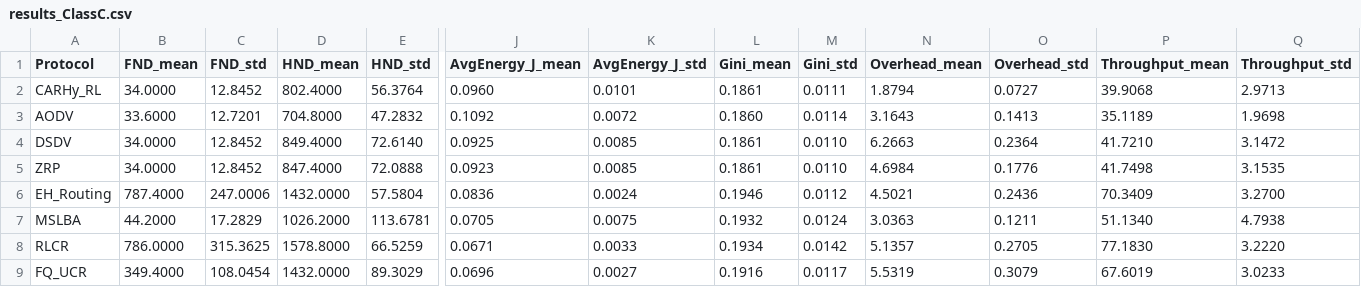
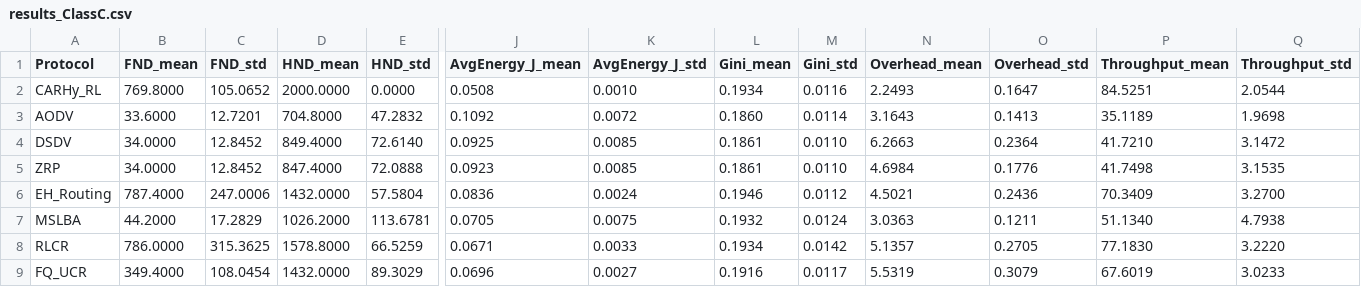
Before and after one commit to AymenSalman/CARL-WSN, a CSV file: results/results_ClassC.csv, drawn as a sheet; only a part is shown, gaps mark what is left out; the diff names each change by its address in the sheet, - before the commit and + after, or states it on an @@ line.

```diff
--- a/results/results_ClassC.csv
+++ b/results/results_ClassC.csv
-B2 (FND_mean): 34.0000
+B2 (FND_mean): 769.8000
-C2 (FND_std): 12.8452
+C2 (FND_std): 105.0652
-D2 (HND_mean): 802.4000
+D2 (HND_mean): 2000.0000
-E2 (HND_std): 56.3764
+E2 (HND_std): 0.0000
-J2 (AvgEnergy_J_mean): 0.0960
+J2 (AvgEnergy_J_mean): 0.0508
-K2 (AvgEnergy_J_std): 0.0101
+K2 (AvgEnergy_J_std): 0.0010
-L2 (Gini_mean): 0.1861
+L2 (Gini_mean): 0.1934
-M2 (Gini_std): 0.0111
+M2 (Gini_std): 0.0116
-N2 (Overhead_mean): 1.8794
+N2 (Overhead_mean): 2.2493
-O2 (Overhead_std): 0.0727
+O2 (Overhead_std): 0.1647
-P2 (Throughput_mean): 39.9068
+P2 (Throughput_mean): 84.5251
-Q2 (Throughput_std): 2.9713
+Q2 (Throughput_std): 2.0544
```
Also changed, not shown: results/results_ClassA.csv, results/results_ClassB.csv, 16 other files.
